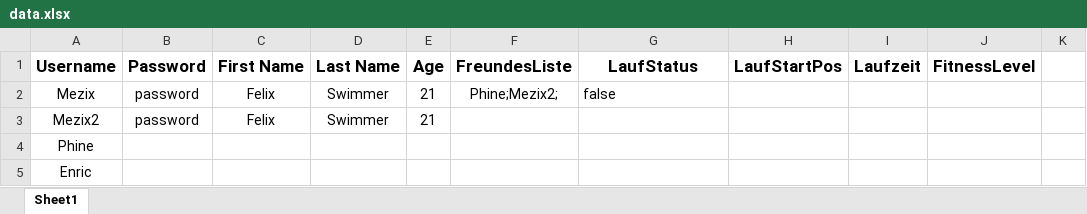
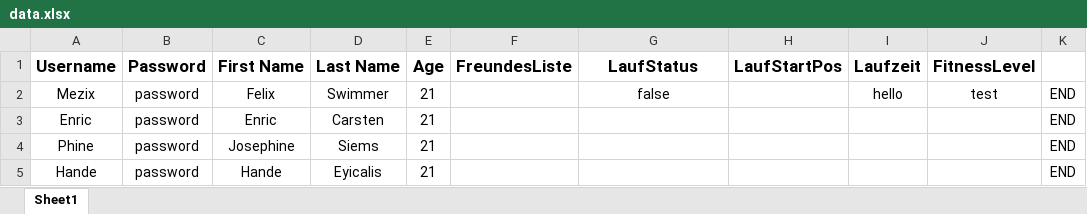
Before and after one commit to Mezix/RunningMateServer, an Excel workbook: data.xlsx, sheet Sheet1, drawn as a sheet; values as stored, in another font and other column widths than the file's, no borders; removed rows and columns are numbered as before the commit, all else as after; the diff names each change by its address in the sheet, - before the commit and + after, or states it on an @@ line.

```diff
--- a/data.xlsx (sheet Sheet1)
+++ b/data.xlsx (sheet Sheet1)
-F2 (FreundesListe): Phine;Mezix2;
+F2 (FreundesListe): (empty)
-G2 alignment: left
+G2 alignment: center
-I2 (Laufzeit): (empty)
+I2 (Laufzeit): hello
-J2 (FitnessLevel): (empty)
+J2 (FitnessLevel): test
-K2: (empty)
+K2: END
-row 3: Mezix2 | password | Felix | Swimmer | 21
-row 4: Phine
-B3 (Password): (empty)
+B3 (Password): password
-C3 (First Name): (empty)
+C3 (First Name): Enric
-D3 (Last Name): (empty)
+D3 (Last Name): Carsten
-E3 (Age): (empty)
+E3 (Age): 21
-K3: (empty)
+K3: END
+row 4: Phine | password | Josephine | Siems | 21 |  |  |  |  |  | END
+row 5: Hande | password | Hande | Eyicalis | 21 |  |  |  |  |  | END
```
Also changed, not shown: 3 other files.
